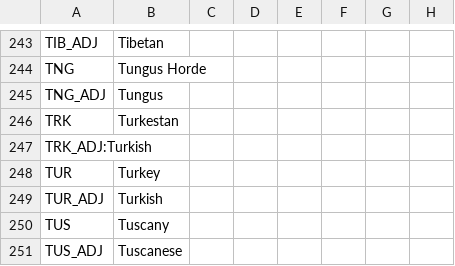
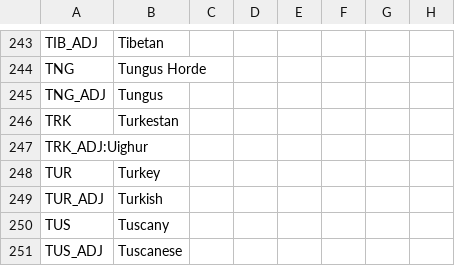
Before and after one commit to Proxysseia/The-many-Seas, a CSV file: localisation/TMS_countries.csv, drawn as a sheet; only a part is shown, gaps mark what is left out; the diff names each change by its address in the sheet, - before the commit and + after, or states it on an @@ line.

```diff
--- a/localisation/TMS_countries.csv
+++ b/localisation/TMS_countries.csv
-A247: TRK_ADJ:Turkish
+A247: TRK_ADJ:Uighur
```
Also changed, not shown: 27 other files.
